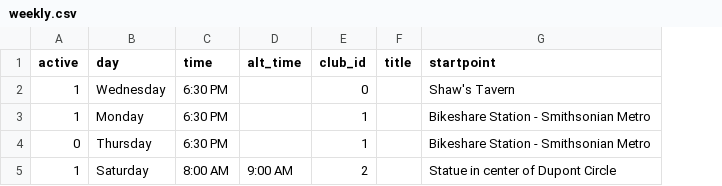
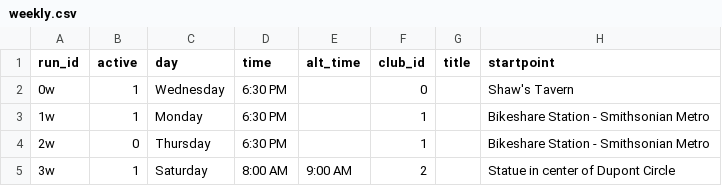
Before and after one commit to skladany/nextgroup.run, a CSV file: api/data/dc/weekly.csv, drawn as a sheet; only a part is shown; the diff names each change by its address in the sheet, - before the commit and + after, or states it on an @@ line.

```diff
--- a/api/data/dc/weekly.csv
+++ b/api/data/dc/weekly.csv
+column A (run_id), rows 2-5: 0w | 1w | 2w | 3w
```
Also changed, not shown: api/data/dc/singular.csv, 3 other files.
